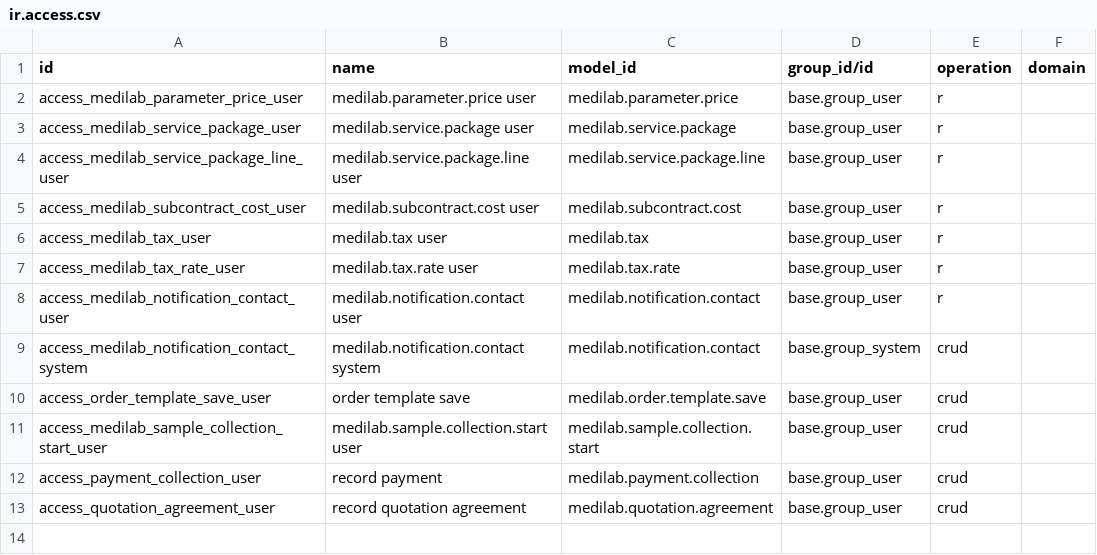
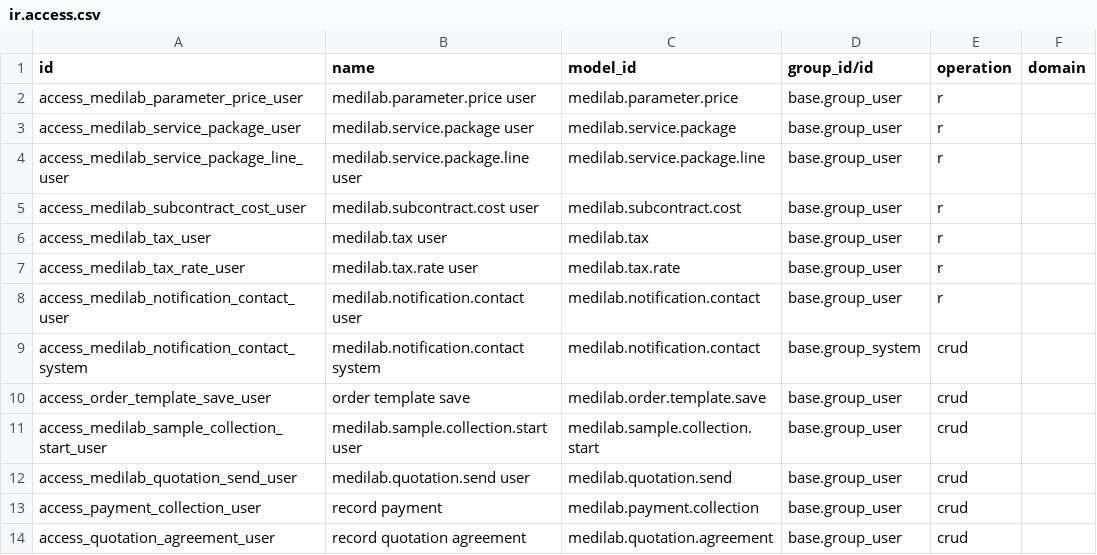
Before and after one commit to SoltuneMontepre/medilab, a CSV file: src/core/modules/sol_commerce/security/ir.access.csv, drawn as a sheet; the diff names each change by its address in the sheet, - before the commit and + after, or states it on an @@ line.

Commit message:
[feat] Agree the payment deadline and the sample pickup day when sending the quotation, and show only the contact's name

```diff
--- a/src/core/modules/sol_commerce/security/ir.access.csv
+++ b/src/core/modules/sol_commerce/security/ir.access.csv
+row 12: access_medilab_quotation_send_user | medilab.quotation.send user | medilab.quotation.send | base.group_user | crud
```
Also changed, not shown: 19 other files.
